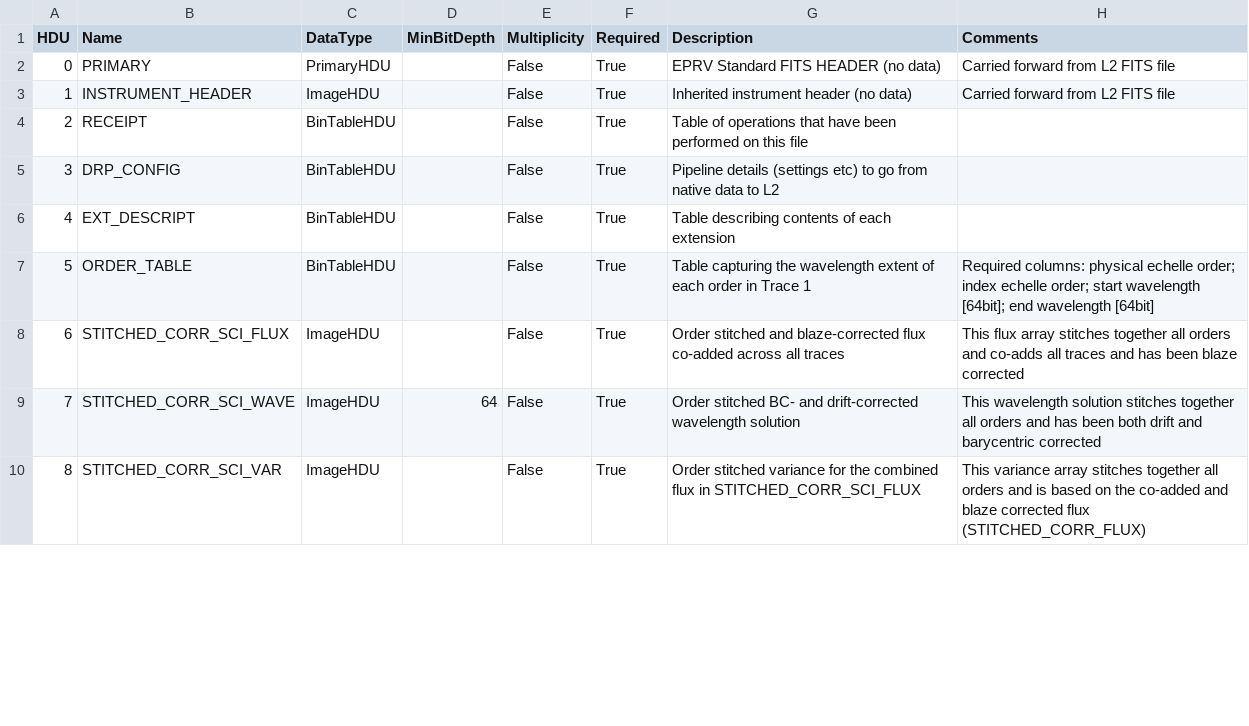
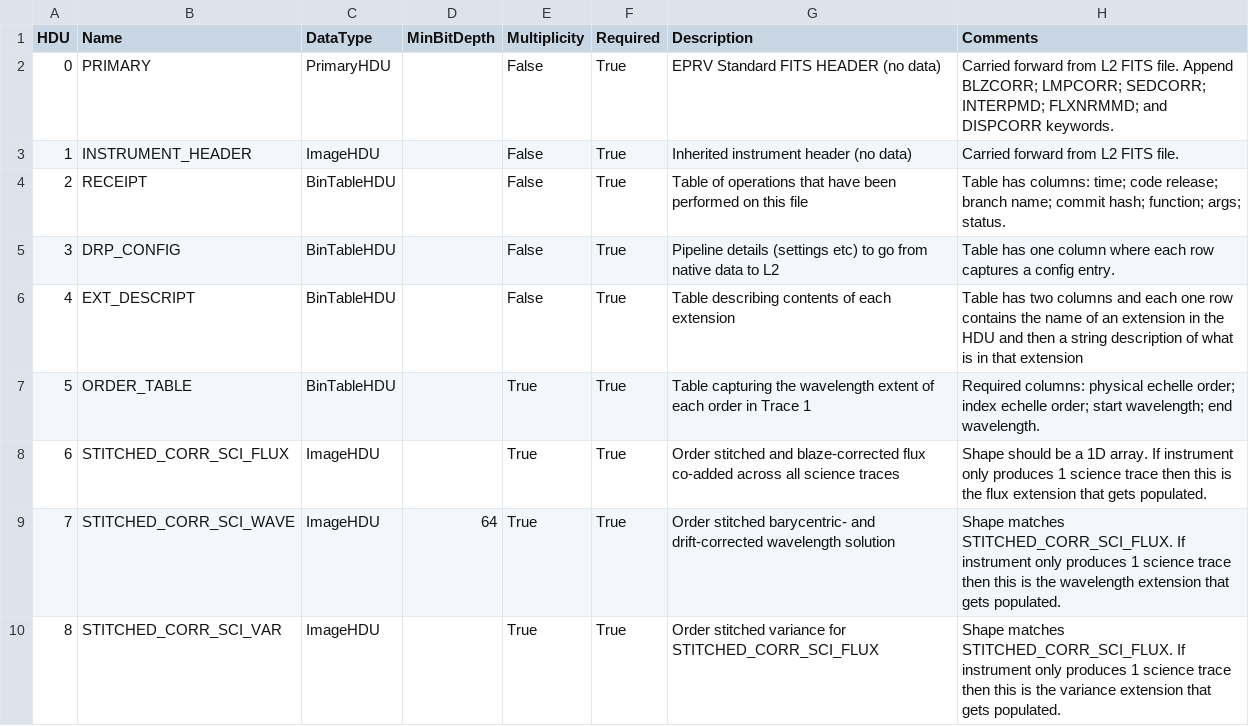
Before and after one commit to dstanya/RVData, a CSV file: rvdata/core/models/config/L3-extensions.csv, drawn as a sheet; only a part is shown; the diff covers the shown part only.

Commit message:
Updating L2-L4 extension.csv files

```diff
--- a/rvdata/core/models/config/L3-extensions.csv
+++ b/rvdata/core/models/config/L3-extensions.csv
@@ -1,10 +1,10 @@
 HDU,Name,DataType,MinBitDepth,Multiplicity,Required,Description,Comments
-0,PRIMARY,PrimaryHDU,,False,True,EPRV Standard FITS HEADER (no data),Carried forward from L2 FITS file
-1,INSTRUMENT_HEADER,ImageHDU,,False,True,Inherited instrument header (no data),Carried forward from L2 FITS file
-2,RECEIPT,BinTableHDU,,False,True,Table of operations that have been performed on this file,
-3,DRP_CONFIG,BinTableHDU,,False,True,Pipeline details (settings etc) to go from native data to L2,
-4,EXT_DESCRIPT,BinTableHDU,,False,True,Table describing contents of each extension,
-5,ORDER_TABLE,BinTableHDU,,False,True,Table capturing the wavelength extent of each order in Trace 1, Required columns: physical echelle order; index echelle order; start wavelength [64bit]; end wavelength [64bit]
-6,STITCHED_CORR_SCI_FLUX,ImageHDU,,False,True,Order stitched and blaze-corrected flux co-added across all traces,This flux array stitches together all orders and co-adds all traces and has been blaze corrected
-7,STITCHED_CORR_SCI_WAVE,ImageHDU,64,False,True,Order stitched BC- and drift-corrected wavelength solution,This wavelength solution stitches together all orders and has been both drift and barycentric corrected
-8,STITCHED_CORR_SCI_VAR,ImageHDU,,False,True,Order stitched variance for the combined flux in STITCHED_CORR_SCI_FLUX,This variance array stitches together all orders and is based on the co-added and blaze corrected flux (STITCHED_CORR_FLUX)
+0,PRIMARY,PrimaryHDU,,False,True,EPRV Standard FITS HEADER (no data),Carried forward from L2 FITS file. Append BLZCORR; LMPCORR; SEDCORR; INTERPMD; FLXNRMMD; and DISPCORR keywords.
+1,INSTRUMENT_HEADER,ImageHDU,,False,True,Inherited instrument header (no data),Carried forward from L2 FITS file.
+2,RECEIPT,BinTableHDU,,False,True,Table of operations that have been performed on this file,Table has columns: time; code release; branch name; commit hash; function; args; status.
+3,DRP_CONFIG,BinTableHDU,,False,True,Pipeline details (settings etc) to go from native data to L2,Table has one column where each row captures a config entry.
+4,EXT_DESCRIPT,BinTableHDU,,False,True,Table describing contents of each extension,Table has two columns and each one row contains the name of an extension in the HDU and then a string description of what is in that extension
+5,ORDER_TABLE,BinTableHDU,,True,True,Table capturing the wavelength extent of each order in Trace 1,Required columns: physical echelle order; index echelle order; start wavelength; end wavelength.
+6,STITCHED_CORR_SCI_FLUX,ImageHDU,,True,True,Order stitched and blaze-corrected flux co-added across all science traces,Shape should be a 1D array. If instrument only produces 1 science trace then this is the flux extension that gets populated.
+7,STITCHED_CORR_SCI_WAVE,ImageHDU,64,True,True,Order stitched barycentric- and drift-corrected wavelength solution,Shape matches STITCHED_CORR_SCI_FLUX. If instrument only produces 1 science trace then this is the wavelength extension that gets populated.
+8,STITCHED_CORR_SCI_VAR,ImageHDU,,True,True,Order stitched variance for STITCHED_CORR_SCI_FLUX,Shape matches STITCHED_CORR_SCI_FLUX. If instrument only produces 1 science trace then this is the variance extension that gets populated.
```
Also changed, not shown: 16 edited cells elsewhere in this file, rvdata/core/models/config/L2-extensions.csv, rvdata/core/models/config/L4-extensions.csv, 1 other file.
